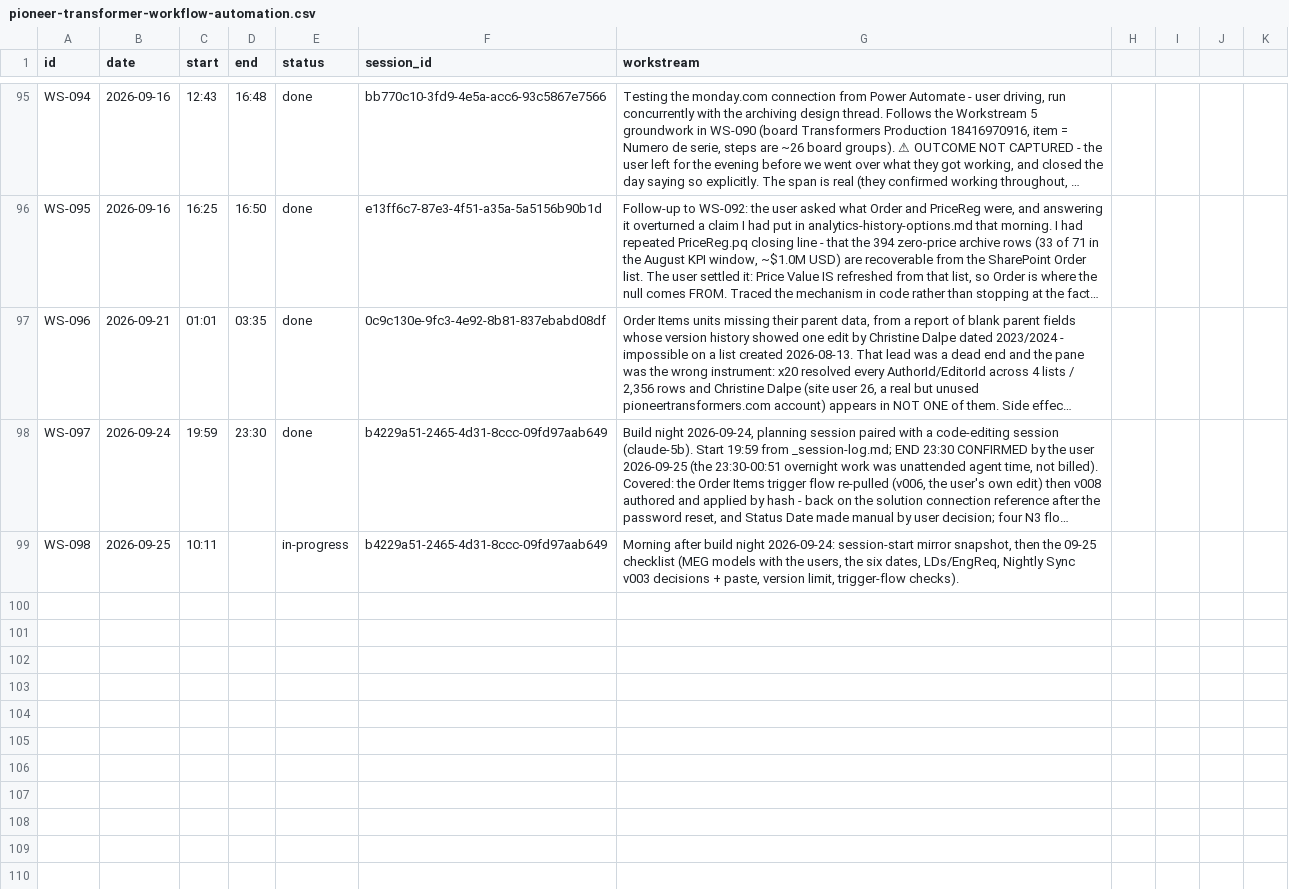
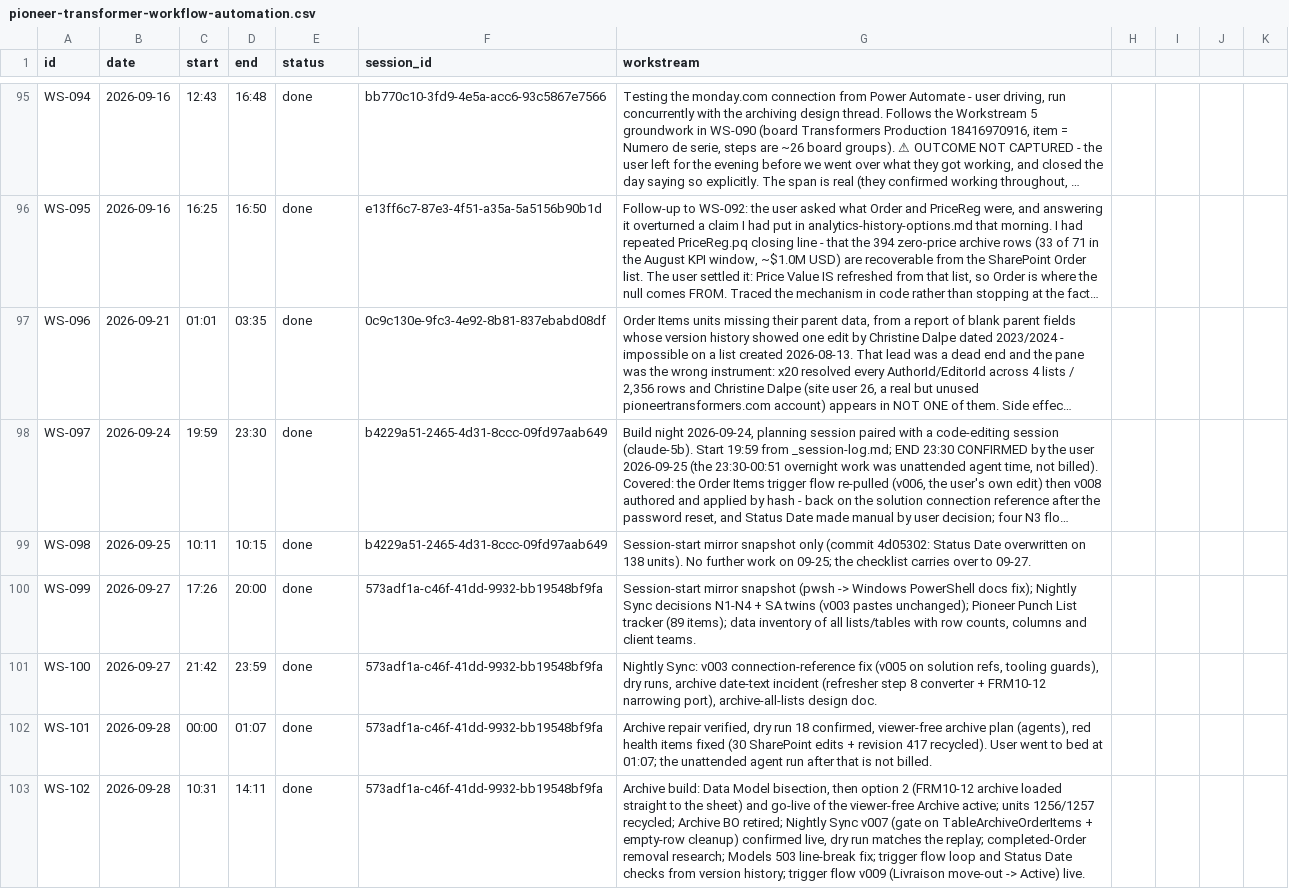
Before and after one commit to Biplan-Consulting-Services/sankerbaril-Timesheets, a CSV file: pioneer-transformer-workflow-automation.csv, drawn as a sheet; only a part is shown, gaps mark what is left out; long unchanged cells end in …; the diff names each change by its address in the sheet, - before the commit and + after, or states it on an @@ line.

Commit message:
WS-102 closed 14:11

```diff
--- a/pioneer-transformer-workflow-automation.csv
+++ b/pioneer-transformer-workflow-automation.csv
-D99 (end): (empty)
+D99 (end): 10:15
-E99 (status): in-progress
+E99 (status): done
-G99 (workstream): Morning after build night 2026-09-24: session-start mirror snapshot, then the 09-25 checklist (MEG models with the users, the six dates, LDs/EngReq, Nightly Sync v003 decisions + paste, version limit, trigger-flow checks).
+G99 (workstream): Session-start mirror snapshot only (commit 4d05302: Status Date overwritten on 138 units). No further work on 09-25; the checklist carries over to 09-27.
+row 100: WS-099 | 2026-09-27 | 17:26 | 20:00 | done | 573adf1a-c46f-41dd-9932-bb19548bf9fa | Session-start mirror snapshot (pwsh -> Windows PowerShell docs fix); Nightly Sync decisions N1-N4 + SA twins (v003 pastes unchanged); Pioneer Punch List tracker (89 items); data inventory of all lists/tables with row counts, columns and client teams.
+row 101: WS-100 | 2026-09-27 | 21:42 | 23:59 | done | 573adf1a-c46f-41dd-9932-bb19548bf9fa | Nightly Sync: v003 connection-reference fix (v005 on solution refs, tooling guards), dry runs, archive date-text incident (refresher step 8 converter + FRM10-12 narrowing port), archive-all-lists design doc.
+row 102: WS-101 | 2026-09-28 | 00:00 | 01:07 | done | 573adf1a-c46f-41dd-9932-bb19548bf9fa | Archive repair verified, dry run 18 confirmed, viewer-free archive plan (agents), red health items fixed (30 SharePoint edits + revision 417 recycled). User went to bed at 01:07; the unattended agent run after that is not billed.
+row 103: WS-102 | 2026-09-28 | 10:31 | 14:11 | done | 573adf1a-c46f-41dd-9932-bb19548bf9fa | Archive build: Data Model bisection, then option 2 (FRM10-12 archive loaded straight to the sheet) and go-live of the viewer-free Archive active; units 1256/1257 recycled; Archive BO retired; Nightly Sync v007 (gate on TableArchiveOrderItems + empty-row cleanup) confirmed live, dry run matches the replay; completed-Order removal research; Models 503 line-break fix; trigger flow loop and Status Date checks from version history; trigger flow v009 (Livraison move-out -> Active) live.
```
